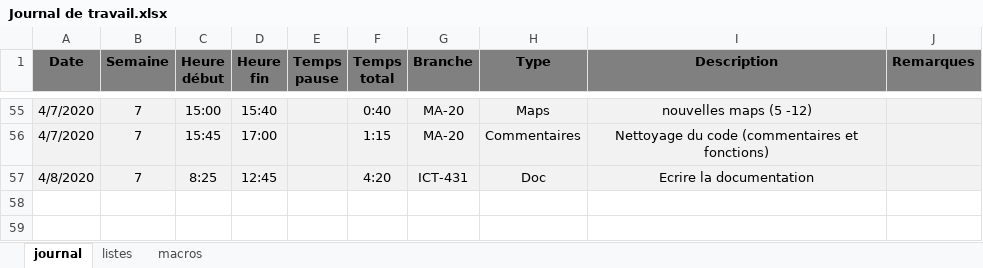
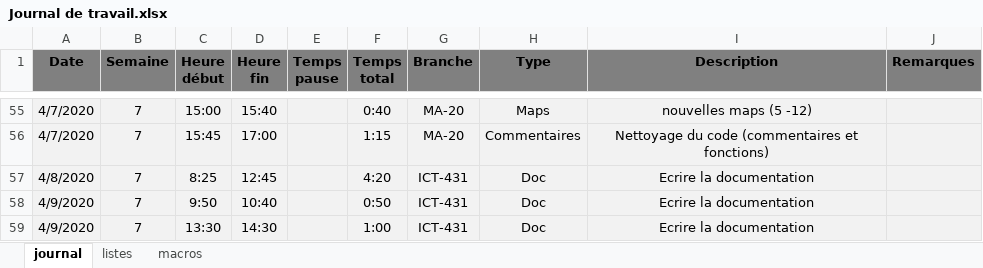
Before and after one commit to TimotheeRapin/Bataille-navale, an Excel workbook: Doc/Journal de travail.xlsx, sheet journal, drawn as a sheet; only a part is shown, gaps mark what is left out; values as stored, in another font and other column widths than the file's, no borders; the diff names each change by its address in the sheet, - before the commit and + after, or states it on an @@ line.

Commit message:
Version 1.0 avec Documentation

```diff
--- a/Doc/Journal de travail.xlsx (sheet journal)
+++ b/Doc/Journal de travail.xlsx (sheet journal)
+row 58: 4/9/2020 | 7 | 9:50 | 10:40 |  | 0:50 | ICT-431 | Doc | Ecrire la documentation
+row 59: 4/9/2020 | 7 | 13:30 | 14:30 |  | 1:00 | ICT-431 | Doc | Ecrire la documentation
```
Also changed, not shown: Doc/Journal de bord.xlsx, 8 other files.
